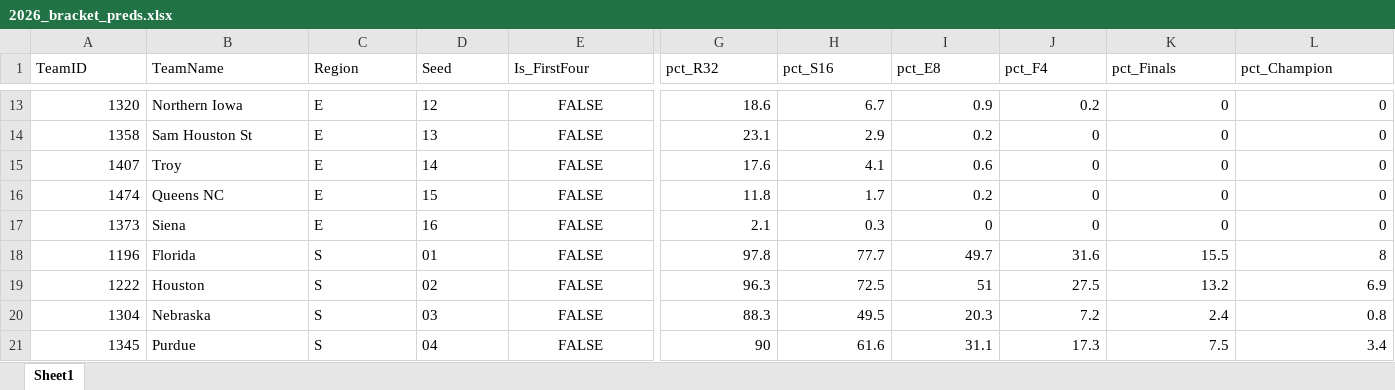
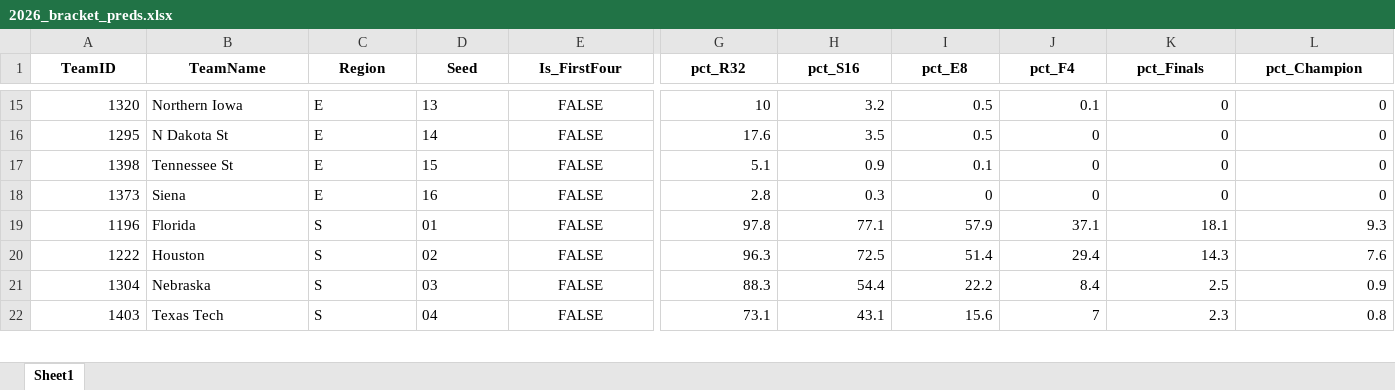
Before and after one commit to egomaniacsfantasy/EgomaniacsBracket, an Excel workbook: 2026_bracket_preds.xlsx, sheet Sheet1, drawn as a sheet; only a part is shown, gaps mark what is left out; values as stored, in another font and other column widths than the file's, no borders; removed rows and columns are numbered as before the commit, all else as after; rows hold the shown columns only; the diff covers the shown part only; the diff names each change by its address in the sheet, - before the commit and + after, or states it on an @@ line.

Commit message:
Update bracket sim outputs (2026-03-13)

```diff
--- a/2026_bracket_preds.xlsx (sheet Sheet1)
+++ b/2026_bracket_preds.xlsx (sheet Sheet1)
@@ A1:L1 bold: off → on, alignment: left → center @@
-D15 (Seed): 12
+D15 (Seed): 13
-G15 (pct_R32): 18.6
+G15 (pct_R32): 10
-H15 (pct_S16): 6.7
+H15 (pct_S16): 3.2
-I15 (pct_E8): 0.9
+I15 (pct_E8): 0.5
-J15 (pct_F4): 0.2
+J15 (pct_F4): 0.1
-row 14: 1358 | Sam Houston St | E | 13 | FALSE | 23.1 | 2.9 | 0.2 | 0 | 0 | 0
-A16 (TeamID): 1407
+A16 (TeamID): 1295
-B16 (TeamName): Troy
+B16 (TeamName): N Dakota St
-H16 (pct_S16): 4.1
+H16 (pct_S16): 3.5
-I16 (pct_E8): 0.6
+I16 (pct_E8): 0.5
-A17 (TeamID): 1474
+A17 (TeamID): 1398
-B17 (TeamName): Queens NC
+B17 (TeamName): Tennessee St
-G17 (pct_R32): 11.8
+G17 (pct_R32): 5.1
-H17 (pct_S16): 1.7
+H17 (pct_S16): 0.9
-I17 (pct_E8): 0.2
+I17 (pct_E8): 0.1
-G18 (pct_R32): 2.1
+G18 (pct_R32): 2.8
-H19 (pct_S16): 77.7
+H19 (pct_S16): 77.1
-I19 (pct_E8): 49.7
+I19 (pct_E8): 57.9
-J19 (pct_F4): 31.6
+J19 (pct_F4): 37.1
-K19 (pct_Finals): 15.5
+K19 (pct_Finals): 18.1
-L19 (pct_Champion): 8
+L19 (pct_Champion): 9.3
-I20 (pct_E8): 51
+I20 (pct_E8): 51.4
-J20 (pct_F4): 27.5
+J20 (pct_F4): 29.4
-K20 (pct_Finals): 13.2
+K20 (pct_Finals): 14.3
-L20 (pct_Champion): 6.9
+L20 (pct_Champion): 7.6
-H21 (pct_S16): 49.5
+H21 (pct_S16): 54.4
-I21 (pct_E8): 20.3
+I21 (pct_E8): 22.2
-J21 (pct_F4): 7.2
+J21 (pct_F4): 8.4
-K21 (pct_Finals): 2.4
+K21 (pct_Finals): 2.5
-L21 (pct_Champion): 0.8
+L21 (pct_Champion): 0.9
-row 21: 1345 | Purdue | S | 04 | FALSE | 90 | 61.6 | 31.1 | 17.3 | 7.5 | 3.4
+row 22: 1403 | Texas Tech | S | 04 | FALSE | 73.1 | 43.1 | 15.6 | 7 | 2.3 | 0.8
```
Also changed, not shown: 31 added rows, 30 removed rows, 114 edited cells and cell formats elsewhere in this sheet, ProjectedBrackets.xlsx, 16 other files.
